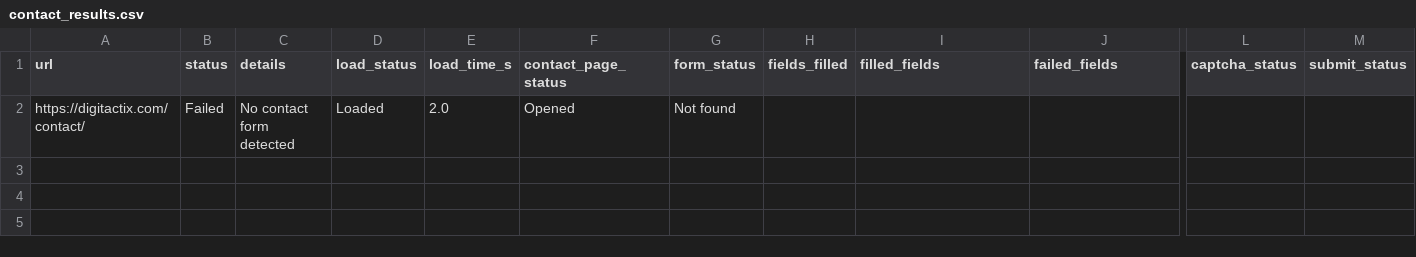
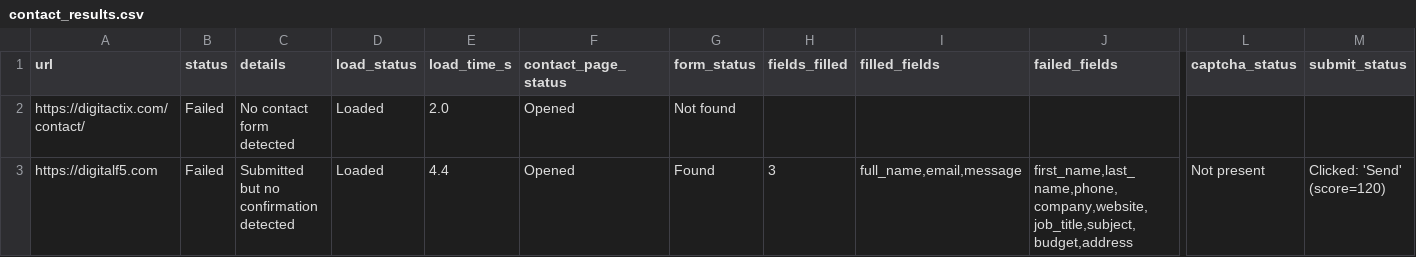
Before and after one commit to f11ps/outreach-automation, a CSV file: form_results/contact_results.csv, drawn as a sheet; only a part is shown, gaps mark what is left out; rows hold the shown columns only; the diff names each change by its address in the sheet, - before the commit and + after, or states it on an @@ line.

```diff
--- a/form_results/contact_results.csv
+++ b/form_results/contact_results.csv
+row 3: https://digitalf5.com | Failed | Submitted but no confirmation detected | Loaded | 4.4 | Opened | Found | 3 | full_name,email,message | first_name,last_name,phone,company,website,job_title,subject,budget,address | Not present | Clicked: 'Send' (score=120)
```
Also changed, not shown: digital_marketing_data.csv, 2 other files.
